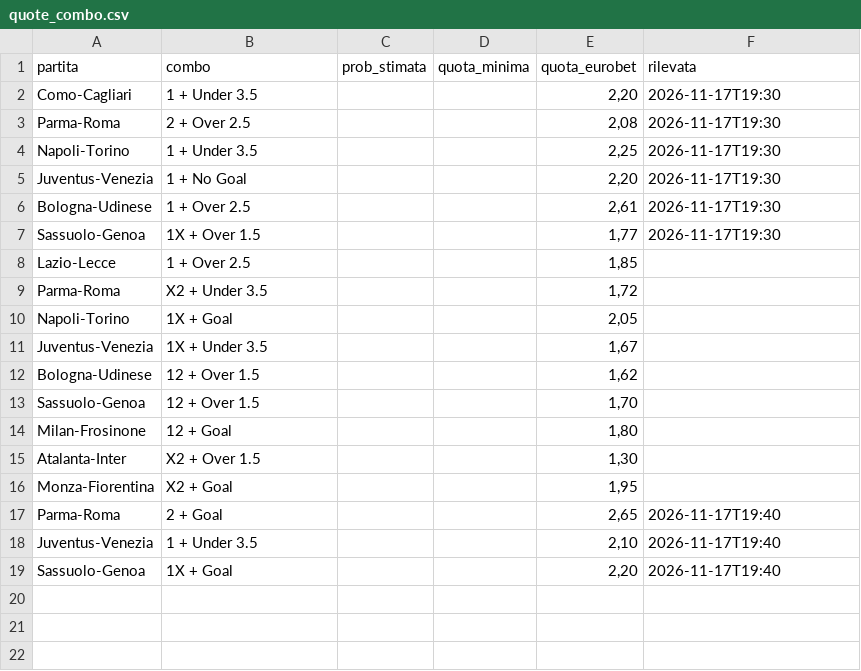
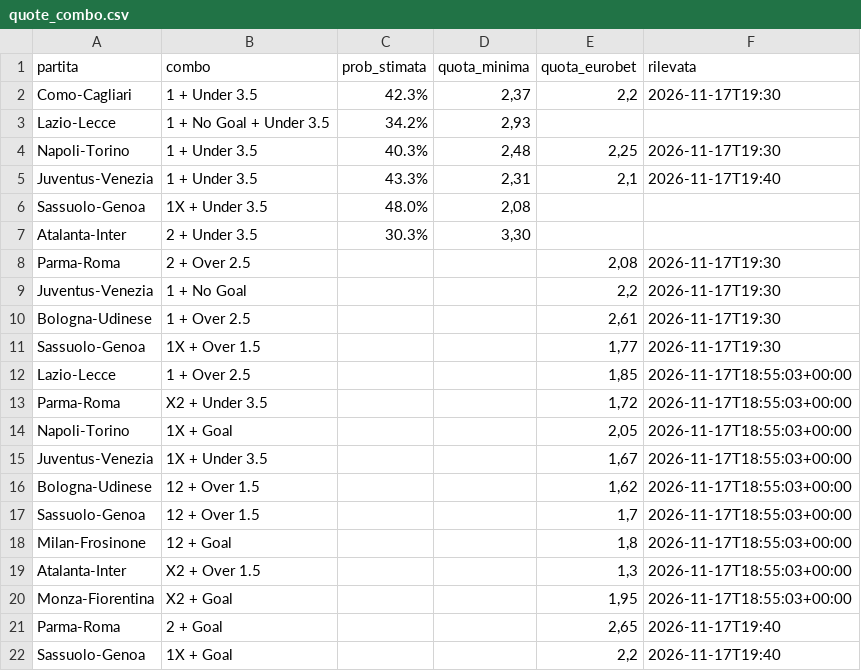
Before and after one commit to edoardosantori1-wq/serie-a-analyst, a CSV file: dati/quote_combo.csv, drawn as a sheet.

```diff
--- a/dati/quote_combo.csv
+++ b/dati/quote_combo.csv
@@ -1,19 +1,22 @@
 partita;combo;prob_stimata;quota_minima;quota_eurobet;rilevata
-Como-Cagliari;1 + Under 3.5;;;2,20;2026-11-17T19:30
+Como-Cagliari;1 + Under 3.5;42.3%;2,37;2,2;2026-11-17T19:30
+Lazio-Lecce;1 + No Goal + Under 3.5;34.2%;2,93;;
+Napoli-Torino;1 + Under 3.5;40.3%;2,48;2,25;2026-11-17T19:30
+Juventus-Venezia;1 + Under 3.5;43.3%;2,31;2,1;2026-11-17T19:40
+Sassuolo-Genoa;1X + Under 3.5;48.0%;2,08;;
+Atalanta-Inter;2 + Under 3.5;30.3%;3,30;;
 Parma-Roma;2 + Over 2.5;;;2,08;2026-11-17T19:30
-Napoli-Torino;1 + Under 3.5;;;2,25;2026-11-17T19:30
-Juventus-Venezia;1 + No Goal;;;2,20;2026-11-17T19:30
+Juventus-Venezia;1 + No Goal;;;2,2;2026-11-17T19:30
 Bologna-Udinese;1 + Over 2.5;;;2,61;2026-11-17T19:30
 Sassuolo-Genoa;1X + Over 1.5;;;1,77;2026-11-17T19:30
-Lazio-Lecce;1 + Over 2.5;;;1,85;
-Parma-Roma;X2 + Under 3.5;;;1,72;
-Napoli-Torino;1X + Goal;;;2,05;
-Juventus-Venezia;1X + Under 3.5;;;1,67;
-Bologna-Udinese;12 + Over 1.5;;;1,62;
-Sassuolo-Genoa;12 + Over 1.5;;;1,70;
-Milan-Frosinone;12 + Goal;;;1,80;
-Atalanta-Inter;X2 + Over 1.5;;;1,30;
-Monza-Fiorentina;X2 + Goal;;;1,95;
+Lazio-Lecce;1 + Over 2.5;;;1,85;2026-11-17T18:55:03+00:00
+Parma-Roma;X2 + Under 3.5;;;1,72;2026-11-17T18:55:03+00:00
+Napoli-Torino;1X + Goal;;;2,05;2026-11-17T18:55:03+00:00
+Juventus-Venezia;1X + Under 3.5;;;1,67;2026-11-17T18:55:03+00:00
+Bologna-Udinese;12 + Over 1.5;;;1,62;2026-11-17T18:55:03+00:00
+Sassuolo-Genoa;12 + Over 1.5;;;1,7;2026-11-17T18:55:03+00:00
+Milan-Frosinone;12 + Goal;;;1,8;2026-11-17T18:55:03+00:00
+Atalanta-Inter;X2 + Over 1.5;;;1,3;2026-11-17T18:55:03+00:00
+Monza-Fiorentina;X2 + Goal;;;1,95;2026-11-17T18:55:03+00:00
 Parma-Roma;2 + Goal;;;2,65;2026-11-17T19:40
-Juventus-Venezia;1 + Under 3.5;;;2,10;2026-11-17T19:40
-Sassuolo-Genoa;1X + Goal;;;2,20;2026-11-17T19:40
+Sassuolo-Genoa;1X + Goal;;;2,2;2026-11-17T19:40
```
Also changed, not shown: 17 other files.
